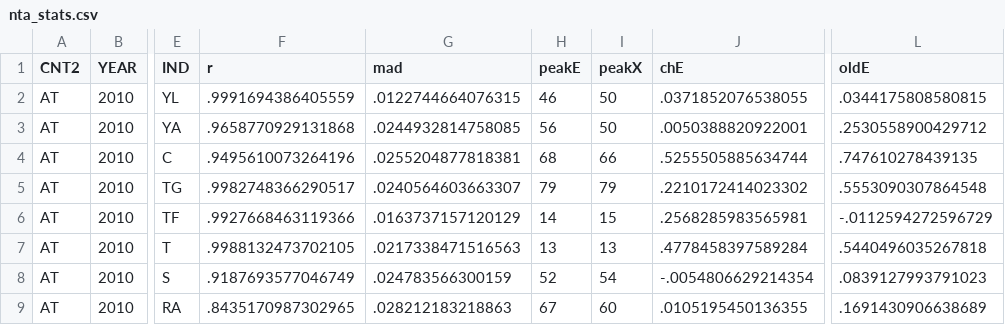
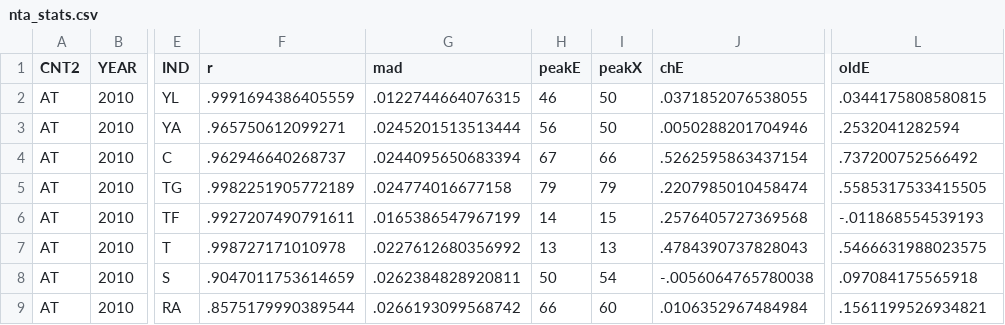
Before and after one commit to bbinderhammer/enta, a CSV file: ENTA_output_control/results/external/nta_stats.csv, drawn as a sheet; only a part is shown, gaps mark what is left out; the diff covers the shown part only; the diff names each change by its address in the sheet, - before the commit and + after, or states it on an @@ line.

```diff
--- a/ENTA_output_control/results/external/nta_stats.csv
+++ b/ENTA_output_control/results/external/nta_stats.csv
-F3 (r): .9658770929131868
+F3 (r): .965750612099271
-G3 (mad): .0244932814758085
+G3 (mad): .0245201513513444
-J3 (chE): .0050388820922001
+J3 (chE): .0050288201704946
-L3 (oldE): .2530558900429712
+L3 (oldE): .2532041282594
-F4 (r): .9495610073264196
+F4 (r): .962946640268737
-G4 (mad): .0255204877818381
+G4 (mad): .0244095650683394
-H4 (peakE): 68
+H4 (peakE): 67
-J4 (chE): .5255505885634744
+J4 (chE): .5262595863437154
-L4 (oldE): .747610278439135
+L4 (oldE): .737200752566492
-F5 (r): .9982748366290517
+F5 (r): .9982251905772189
-G5 (mad): .0240564603663307
+G5 (mad): .024774016677158
-J5 (chE): .2210172414023302
+J5 (chE): .2207985010458474
-L5 (oldE): .5553090307864548
+L5 (oldE): .5585317533415505
-F6 (r): .9927668463119366
+F6 (r): .9927207490791611
-G6 (mad): .0163737157120129
+G6 (mad): .0165386547967199
-J6 (chE): .2568285983565981
+J6 (chE): .2576405727369568
-L6 (oldE): -.0112594272596729
+L6 (oldE): -.011868554539193
-F7 (r): .9988132473702105
+F7 (r): .998727171010978
-G7 (mad): .0217338471516563
+G7 (mad): .0227612680356992
-J7 (chE): .4778458397589284
+J7 (chE): .4784390737828043
-L7 (oldE): .5440496035267818
+L7 (oldE): .5466631988023575
-F8 (r): .9187693577046749
+F8 (r): .9047011753614659
-G8 (mad): .024783566300159
+G8 (mad): .0262384828920811
-H8 (peakE): 52
+H8 (peakE): 50
-J8 (chE): -.0054806629214354
+J8 (chE): -.0056064765780038
-L8 (oldE): .0839127993791023
+L8 (oldE): .097084175565918
-F9 (r): .8435170987302965
+F9 (r): .8575179990389544
-G9 (mad): .028212183218863
+G9 (mad): .0266193099568742
-H9 (peakE): 67
+H9 (peakE): 66
-J9 (chE): .0105195450136355
+J9 (chE): .0106352967484984
-L9 (oldE): .1691430906638689
+L9 (oldE): .1561199526934821
```
Also changed, not shown: 146 edited cells elsewhere in this file, ENTA_output_control/results/3_profiles_male_share.csv, ENTA_output_control/results/3_profiles_shape_breaks.csv, 10 other files.
